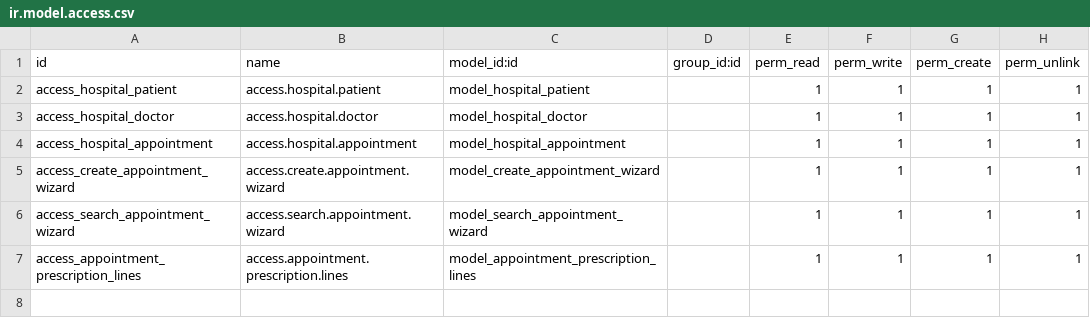
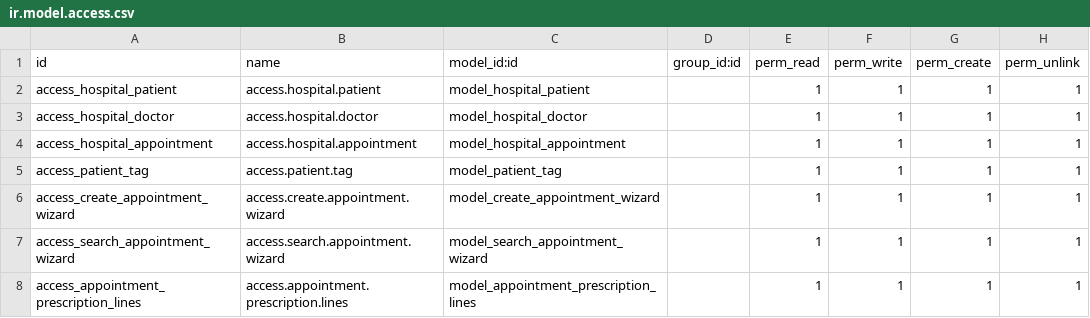
Before and after one commit to 0nurAksoy/Odoo-dev, a CSV file: om_hospital/security/ir.model.access.csv, drawn as a sheet.

Commit message:
Test(2)

```diff
--- a/om_hospital/security/ir.model.access.csv
+++ b/om_hospital/security/ir.model.access.csv
@@ -4,2 +4,3 @@ access_hospital_doctor,access.hospital.doctor,model_hospital_doctor,,1,1,1,1
 access_hospital_appointment,access.hospital.appointment,model_hospital_appointment,,1,1,1,1
+access_patient_tag,access.patient.tag,model_patient_tag,,1,1,1,1
 access_create_appointment_wizard,access.create.appointment.wizard,model_create_appointment_wizard,,1,1,1,1
```
